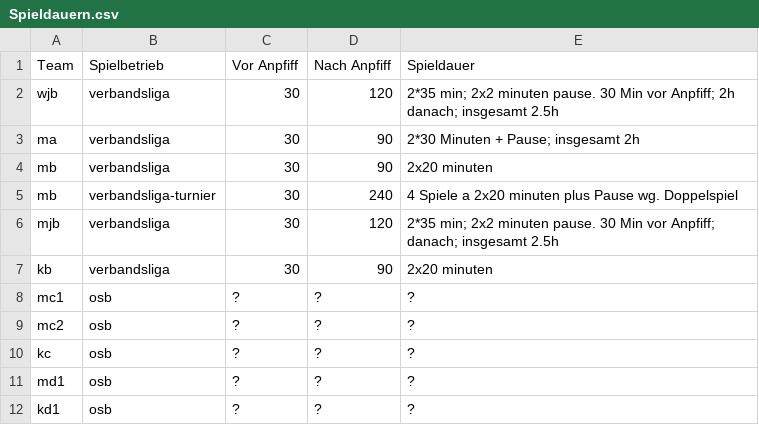
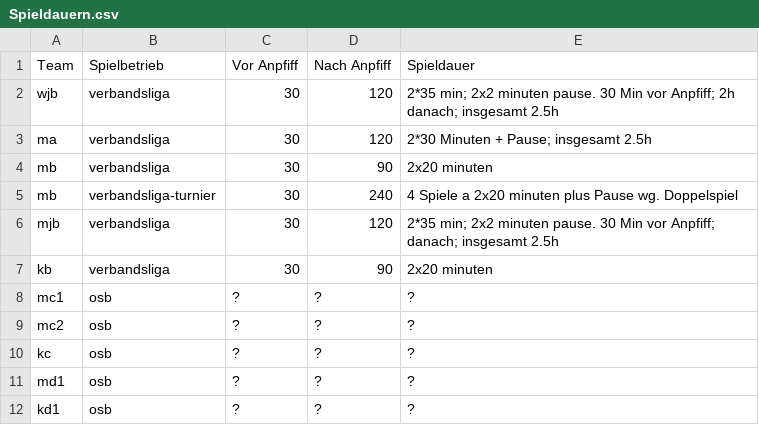
Before and after one commit to feldsaison/ka_feldsaison_2019, a CSV file: Spieldauern.csv, drawn as a sheet.

Commit message:
Update Spieldauern.csv

```diff
--- a/Spieldauern.csv
+++ b/Spieldauern.csv
@@ -2,3 +2,3 @@ Team, Spielbetrieb, Vor Anpfiff, Nach Anpfiff, Spieldauer
 wjb,verbandsliga, 30, 120, 2*35 min; 2x2 minuten pause. 30 Min vor Anpfiff; 2h danach; insgesamt 2.5h
-ma,verbandsliga, 30, 90, 2*30 Minuten + Pause; insgesamt 2h
+ma,verbandsliga, 30, 120, 2*30 Minuten + Pause; insgesamt 2.5h
 mb,verbandsliga, 30, 90, 2x20 minuten
```
